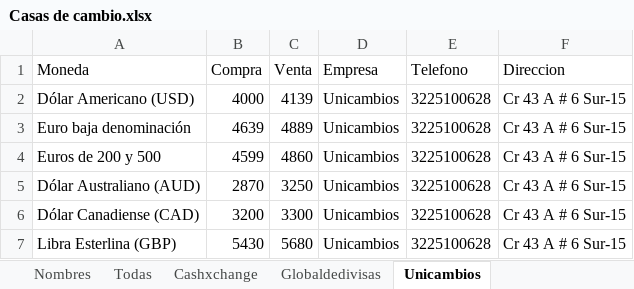
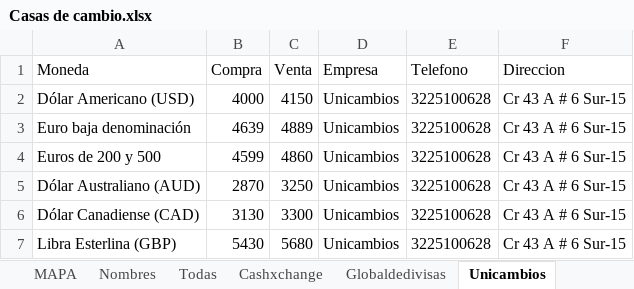
Before and after one commit to cjd1011/Monedas, an Excel workbook: Casas de cambio.xlsx, sheet Unicambios, drawn as a sheet; values as stored, in another font and other column widths than the file's, no borders; table styles not drawn; the diff names each change by its address in the sheet, - before the commit and + after, or states it on an @@ line.

```diff
--- a/Casas de cambio.xlsx (sheet Unicambios)
+++ b/Casas de cambio.xlsx (sheet Unicambios)
+sheet tab: MAPA
-C2 (Venta): 4139
+C2 (Venta): 4150
-B6 (Compra): 3200
+B6 (Compra): 3130
```
Also changed, not shown: sheet Todas, sheet Globaldedivisas, sheet Cambios El Poblado.
